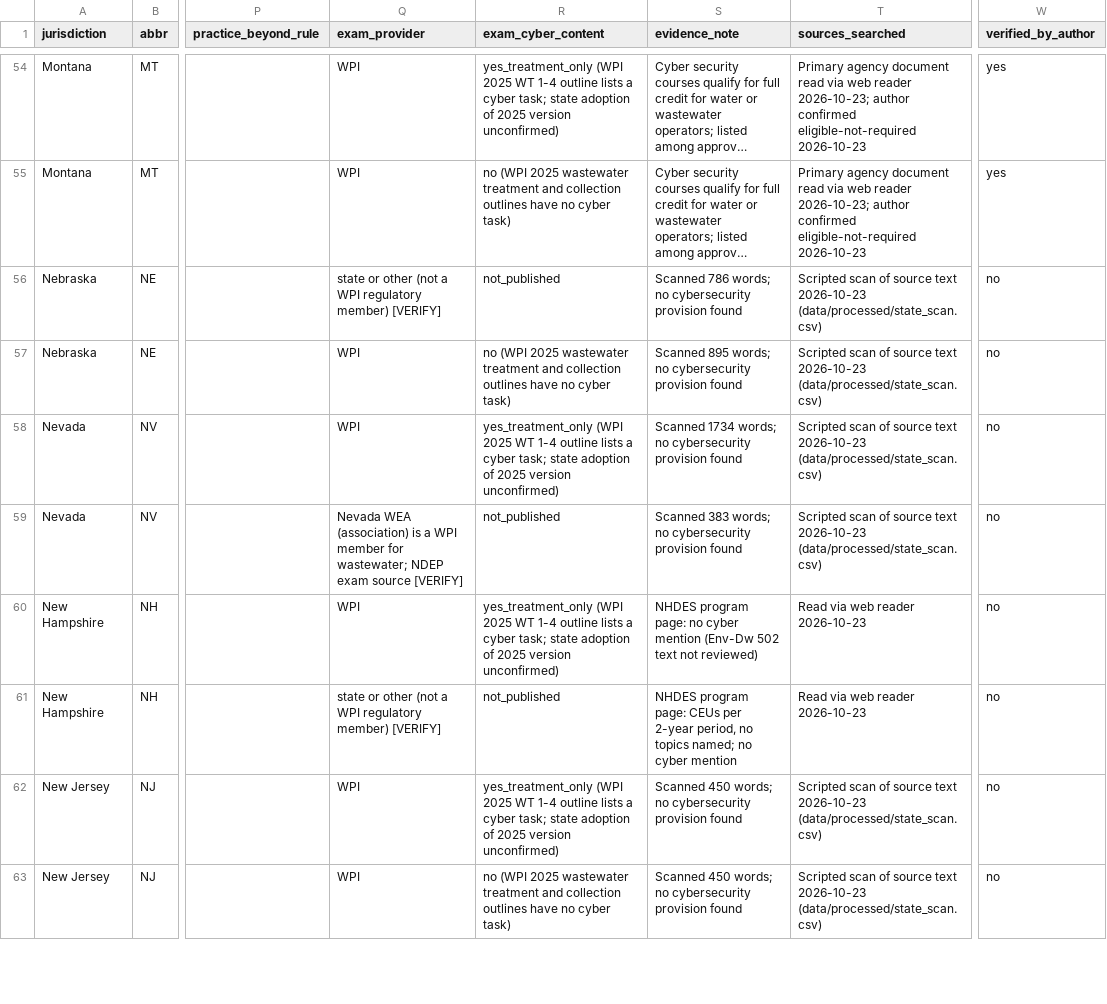
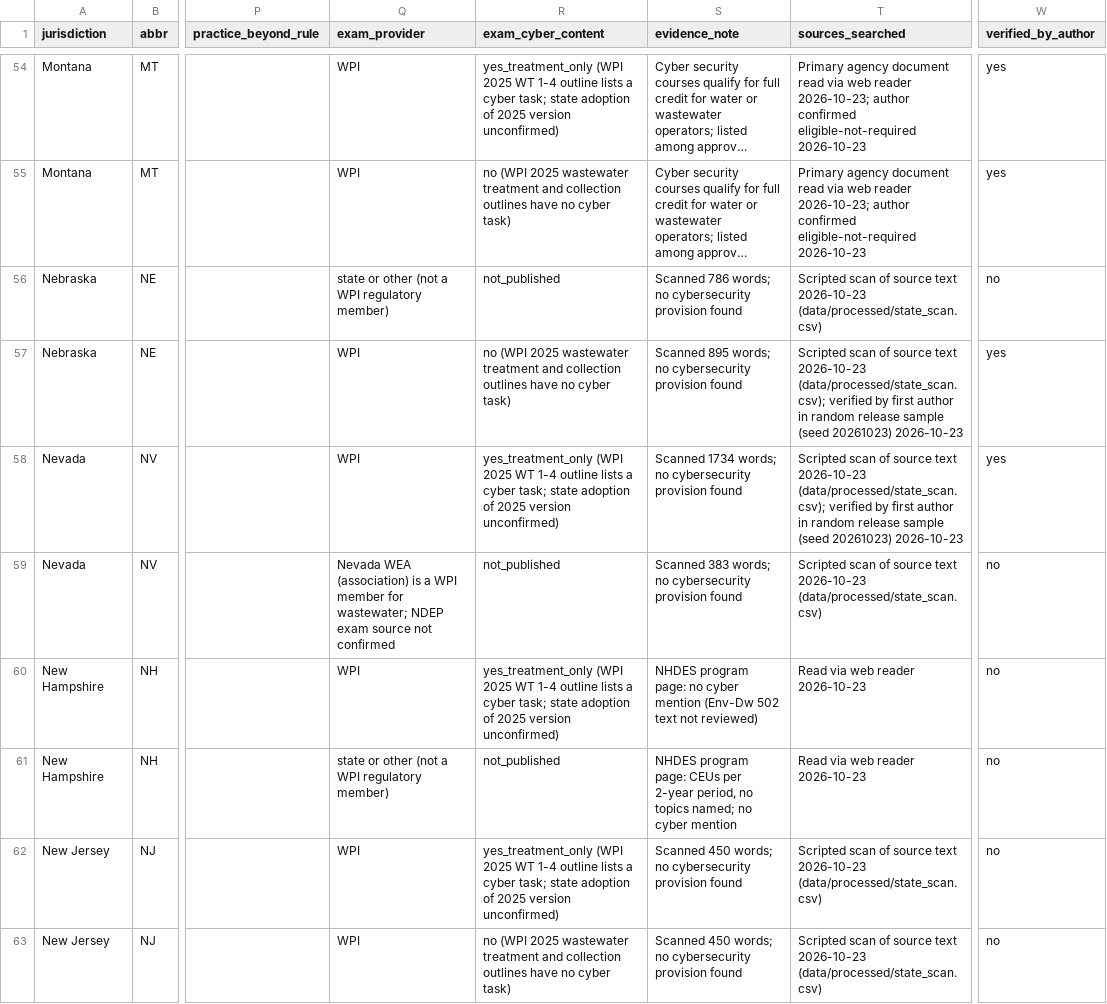
Before and after one commit to DebbieWI/cert-scan, a CSV file: data/processed/cert_scan_v1.csv, drawn as a sheet; only a part is shown, gaps mark what is left out; long unchanged cells end in …; the diff covers the shown part only; the diff names each change by its address in the sheet, - before the commit and + after, or states it on an @@ line.

```diff
--- a/data/processed/cert_scan_v1.csv
+++ b/data/processed/cert_scan_v1.csv
-Q56 (exam_provider): …regulatory member) [VERIFY]
+Q56 (exam_provider): …regulatory member)
-T57:T58 (sources_searched): …text 2026-10-23 (data/processed/state_scan.csv)
+T57:T58 (sources_searched): …text 2026-10-23 (data/processed/state_scan.csv); verified by first author in random release sample (seed 20261023) 2026-10-23
-W57:W58 (verified_by_author): no
+W57:W58 (verified_by_author): yes
-Q59 (exam_provider): …exam source [VERIFY]
+Q59 (exam_provider): …exam source not confirmed
-Q61 (exam_provider): …regulatory member) [VERIFY]
+Q61 (exam_provider): …regulatory member)
```
Also changed, not shown: 69 edited cells elsewhere in this file, data/coding/coding.csv, data/coding/state_sources.csv, 35 other files.
